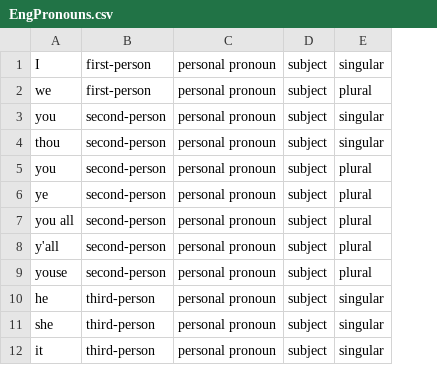
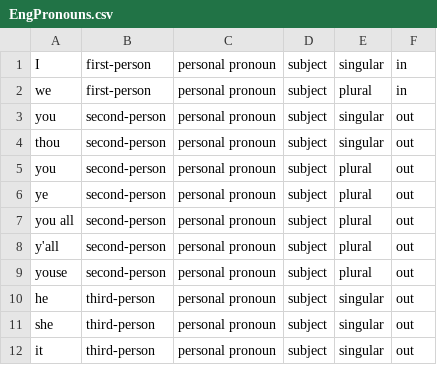
Before and after one commit to Mindtoeye/Hoop, a CSV file: src/assets/ling/EngPronouns.csv, drawn as a sheet; only a part is shown; the diff names each change by its address in the sheet, - before the commit and + after, or states it on an @@ line.

Commit message:
Added a quick test hoop to see what would be involved in scanning over the tokens of a document to analyze something like pronoun changes for an entire thread

```diff
--- a/src/assets/ling/EngPronouns.csv
+++ b/src/assets/ling/EngPronouns.csv
+column F, rows 1-12: in | in | out | out | out | out | out | out | out | out | out | out
```
Also changed, not shown: 5 other files.
